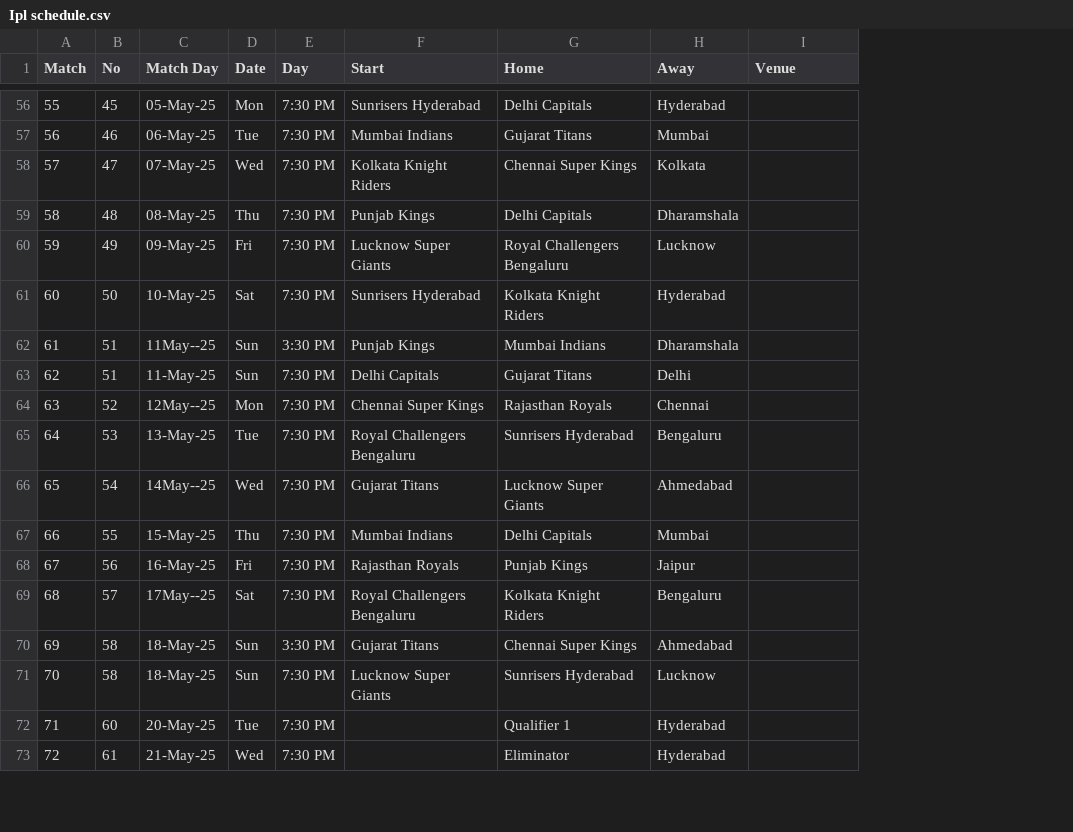
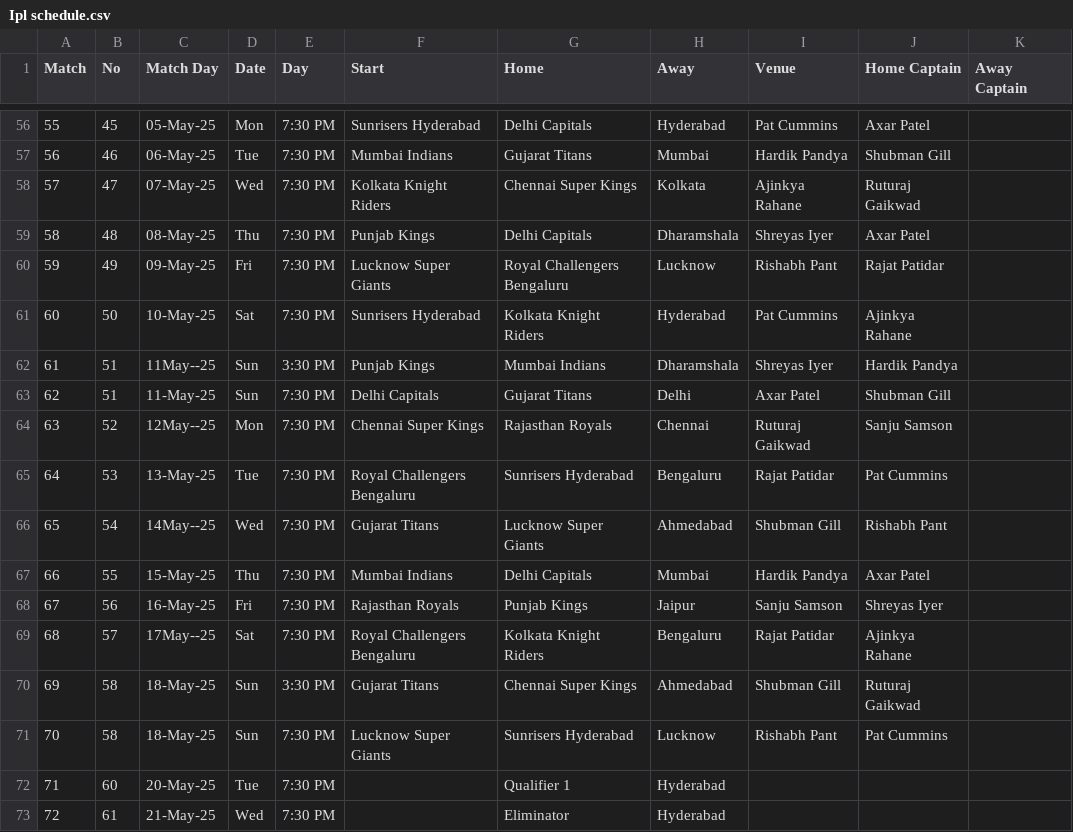
Before and after one commit to ai-pix/ipl-data-scraper, a CSV file: Ipl schedule.csv, drawn as a sheet; only a part is shown, gaps mark what is left out; the diff covers the shown part only; the diff names each change by its address in the sheet, - before the commit and + after, or states it on an @@ line.

Commit message:
Update IPL schedule with home and away captain details for 2025 matches

```diff
--- a/Ipl schedule.csv
+++ b/Ipl schedule.csv
+column J (Home Captain), rows 56-71: Axar Patel | Shubman Gill | Ruturaj Gaikwad | Axar Patel | Rajat Patidar | Ajinkya Rahane | Hardik Pandya | Shubman Gill | Sanju Samson | Pat Cummins | Rishabh Pant | Axar Patel | Shreyas Iyer | Ajinkya Rahane | Ruturaj Gaikwad | Pat Cummins
+column K (Away Captain), empty
-I56 (Venue): (empty)
+I56 (Venue): Pat Cummins
-I57 (Venue): (empty)
+I57 (Venue): Hardik Pandya
-I58 (Venue): (empty)
+I58 (Venue): Ajinkya Rahane
-I59 (Venue): (empty)
+I59 (Venue): Shreyas Iyer
-I60 (Venue): (empty)
+I60 (Venue): Rishabh Pant
-I61 (Venue): (empty)
+I61 (Venue): Pat Cummins
-I62 (Venue): (empty)
+I62 (Venue): Shreyas Iyer
-I63 (Venue): (empty)
+I63 (Venue): Axar Patel
-I64 (Venue): (empty)
+I64 (Venue): Ruturaj Gaikwad
-I65 (Venue): (empty)
+I65 (Venue): Rajat Patidar
-I66 (Venue): (empty)
+I66 (Venue): Shubman Gill
-I67 (Venue): (empty)
+I67 (Venue): Hardik Pandya
-I68 (Venue): (empty)
+I68 (Venue): Sanju Samson
-I69 (Venue): (empty)
+I69 (Venue): Rajat Patidar
-I70 (Venue): (empty)
+I70 (Venue): Shubman Gill
-I71 (Venue): (empty)
+I71 (Venue): Rishabh Pant
```
Also changed, not shown: 54 edited cells elsewhere in this file.
